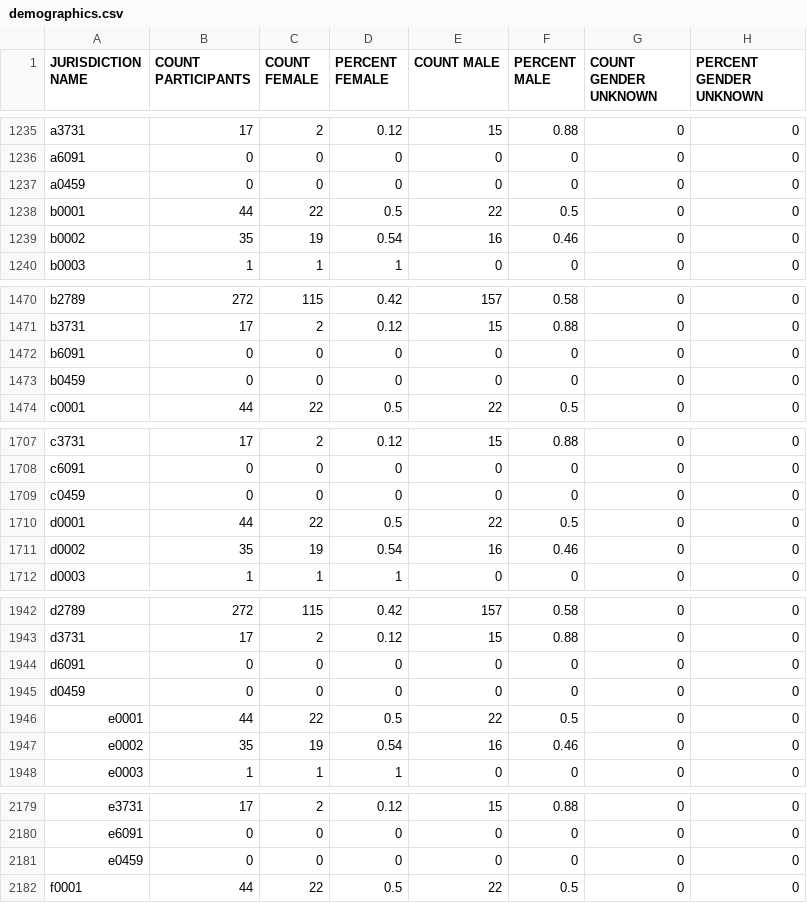
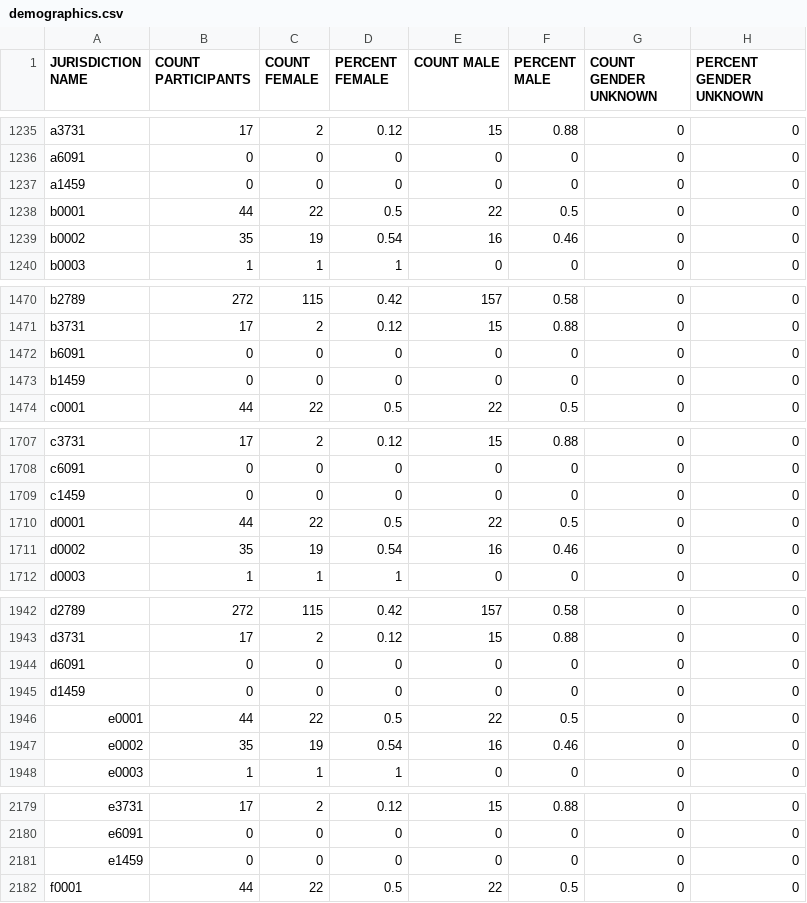
Before and after one commit to onajebaxley/benchmark, a CSV file: demographics.csv, drawn as a sheet; only a part is shown, gaps mark what is left out; the diff covers the shown part only; the diff names each change by its address in the sheet, - before the commit and + after, or states it on an @@ line.

Commit message:
Remove duplicate x0459 zip codes.

```diff
--- a/demographics.csv
+++ b/demographics.csv
-A1237 (JURISDICTION NAME): a0459
+A1237 (JURISDICTION NAME): a1459
-A1473 (JURISDICTION NAME): b0459
+A1473 (JURISDICTION NAME): b1459
-A1709 (JURISDICTION NAME): c0459
+A1709 (JURISDICTION NAME): c1459
-A1945 (JURISDICTION NAME): d0459
+A1945 (JURISDICTION NAME): d1459
-A2181 (JURISDICTION NAME): e0459
+A2181 (JURISDICTION NAME): e1459
```
Also changed, not shown: 12 edited cells elsewhere in this file.
